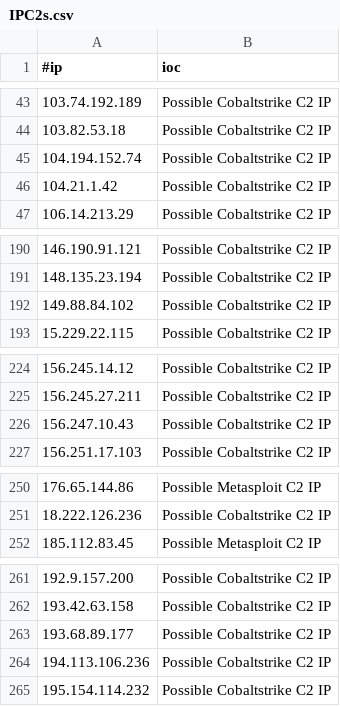
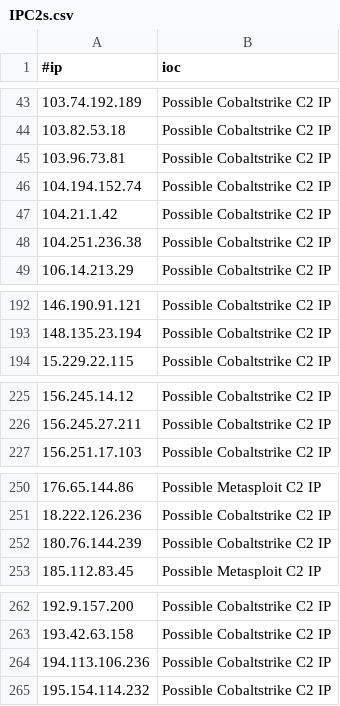
Before and after one commit to Xavier001/IOCs, a CSV file: IPC2s.csv, drawn as a sheet; only a part is shown, gaps mark what is left out; removed rows and columns are numbered as before the commit, all else as after; the diff covers the shown part only; the diff names each change by its address in the sheet, - before the commit and + after, or states it on an @@ line.

```diff
--- a/IPC2s.csv
+++ b/IPC2s.csv
+row 45: 103.96.73.81 | Possible Cobaltstrike C2 IP
+row 48: 104.251.236.38 | Possible Cobaltstrike C2 IP
-row 192: 149.88.84.102 | Possible Cobaltstrike C2 IP
-row 226: 156.247.10.43 | Possible Cobaltstrike C2 IP
+row 252: 180.76.144.239 | Possible Cobaltstrike C2 IP
-row 263: 193.68.89.177 | Possible Cobaltstrike C2 IP
```
Also changed, not shown: 2 removed rows elsewhere in this file, domainC2s-filter-abused.csv, domainC2swithURL.csv, 4 other files.
